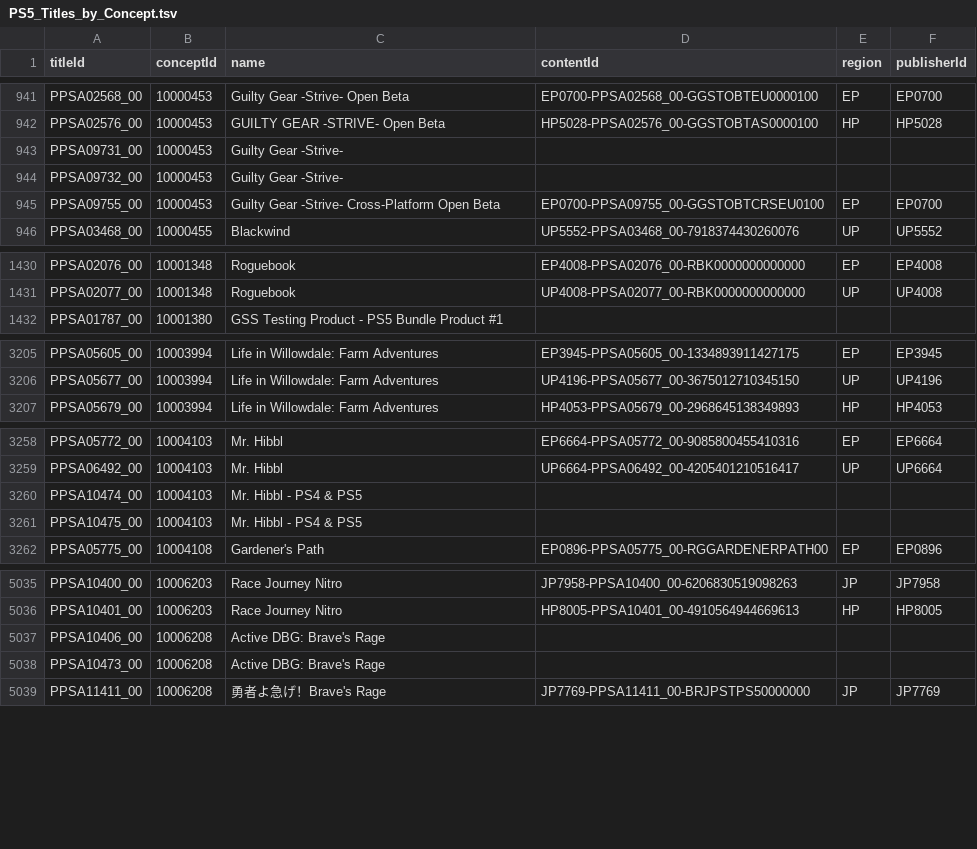
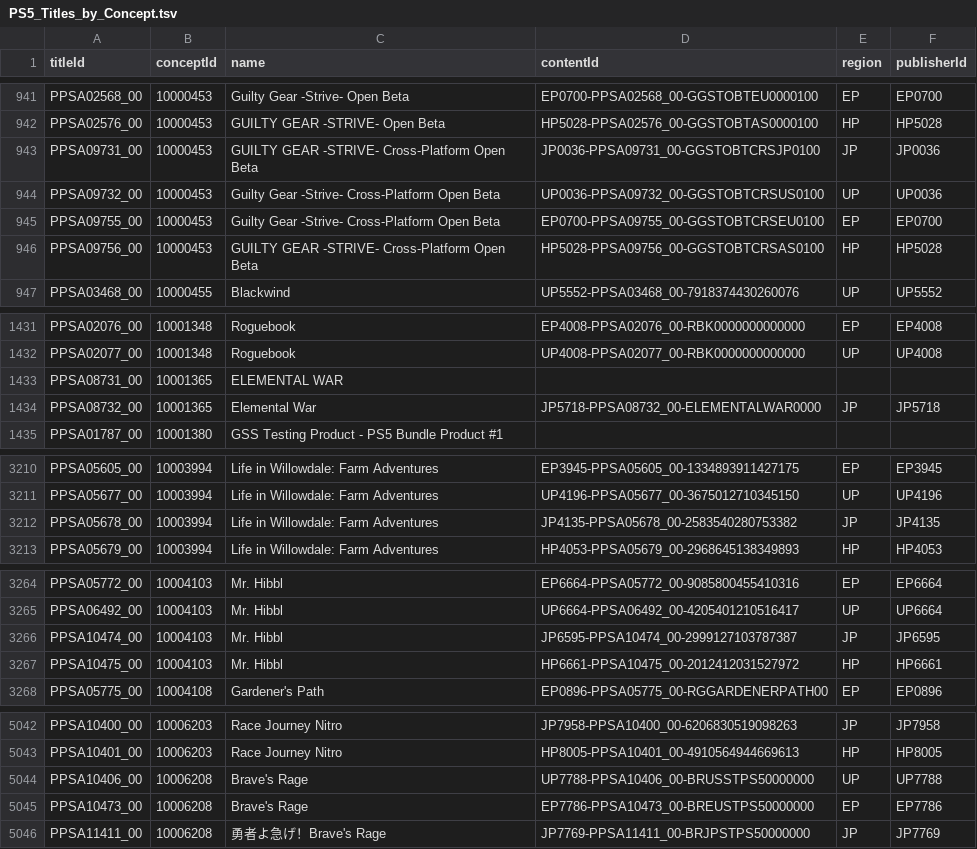
Before and after one commit to andshrew/PlayStation-Titles, a TSV file: PS5_Titles_by_Concept.tsv, drawn as a sheet; only a part is shown, gaps mark what is left out; the diff covers the shown part only.

```diff
--- a/PS5_Titles_by_Concept.tsv
+++ b/PS5_Titles_by_Concept.tsv
@@ -942,5 +942,6 @@ PPSA02568_00	10000453	Guilty Gear -Strive- Open Beta	EP0700-PPSA02568_00-GGSTOBT
 PPSA02576_00	10000453	GUILTY GEAR -STRIVE- Open Beta	HP5028-PPSA02576_00-GGSTOBTAS0000100	HP	HP5028
-PPSA09731_00	10000453	Guilty Gear -Strive-			
-PPSA09732_00	10000453	Guilty Gear -Strive-			
+PPSA09731_00	10000453	GUILTY GEAR -STRIVE- Cross-Platform Open Beta	JP0036-PPSA09731_00-GGSTOBTCRSJP0100	JP	JP0036
+PPSA09732_00	10000453	Guilty Gear -Strive- Cross-Platform Open Beta	UP0036-PPSA09732_00-GGSTOBTCRSUS0100	UP	UP0036
 PPSA09755_00	10000453	Guilty Gear -Strive- Cross-Platform Open Beta	EP0700-PPSA09755_00-GGSTOBTCRSEU0100	EP	EP0700
+PPSA09756_00	10000453	GUILTY GEAR -STRIVE- Cross-Platform Open Beta	HP5028-PPSA09756_00-GGSTOBTCRSAS0100	HP	HP5028
 PPSA03468_00	10000455	Blackwind	UP5552-PPSA03468_00-7918374430260076	UP	UP5552
@@ -1431,2 +1432,4 @@ PPSA02076_00	10001348	Roguebook	EP4008-PPSA02076_00-RBK0000000000000	EP	EP4008
 PPSA02077_00	10001348	Roguebook	UP4008-PPSA02077_00-RBK0000000000000	UP	UP4008
+PPSA08731_00	10001365	ELEMENTAL WAR			
+PPSA08732_00	10001365	Elemental War	JP5718-PPSA08732_00-ELEMENTALWAR0000	JP	JP5718
 PPSA01787_00	10001380	GSS Testing Product - PS5 Bundle Product #1			
@@ -3206,2 +3211,3 @@ PPSA05605_00	10003994	Life in Willowdale: Farm Adventures	EP3945-PPSA05605_00-13
 PPSA05677_00	10003994	Life in Willowdale: Farm Adventures	UP4196-PPSA05677_00-3675012710345150	UP	UP4196
+PPSA05678_00	10003994	Life in Willowdale: Farm Adventures	JP4135-PPSA05678_00-2583540280753382	JP	JP4135
 PPSA05679_00	10003994	Life in Willowdale: Farm Adventures	HP4053-PPSA05679_00-2968645138349893	HP	HP4053
@@ -3259,4 +3265,4 @@ PPSA05772_00	10004103	Mr. Hibbl	EP6664-PPSA05772_00-9085800455410316	EP	EP6664
 PPSA06492_00	10004103	Mr. Hibbl	UP6664-PPSA06492_00-4205401210516417	UP	UP6664
-PPSA10474_00	10004103	Mr. Hibbl - PS4 & PS5			
-PPSA10475_00	10004103	Mr. Hibbl - PS4 & PS5			
+PPSA10474_00	10004103	Mr. Hibbl	JP6595-PPSA10474_00-2999127103787387	JP	JP6595
+PPSA10475_00	10004103	Mr. Hibbl	HP6661-PPSA10475_00-2012412031527972	HP	HP6661
 PPSA05775_00	10004108	Gardener's Path	EP0896-PPSA05775_00-RGGARDENERPATH00	EP	EP0896
@@ -5036,4 +5043,4 @@ PPSA10400_00	10006203	Race Journey Nitro	JP7958-PPSA10400_00-6206830519098263	JP
 PPSA10401_00	10006203	Race Journey Nitro	HP8005-PPSA10401_00-4910564944669613	HP	HP8005
-PPSA10406_00	10006208	Active DBG: Brave's Rage			
-PPSA10473_00	10006208	Active DBG: Brave's Rage			
+PPSA10406_00	10006208	Brave's Rage	UP7788-PPSA10406_00-BRUSSTPS50000000	UP	UP7788
+PPSA10473_00	10006208	Brave's Rage	EP7786-PPSA10473_00-BREUSTPS50000000	EP	EP7786
 PPSA11411_00	10006208	勇者よ急げ！Brave's Rage	JP7769-PPSA11411_00-BRJPSTPS50000000	JP	JP7769
```
Also changed, not shown: 4 added rows and 11 edited cells elsewhere in this file, PS5_Titles.tsv, PS5_Titles_by_Name.tsv, 32 other files.
